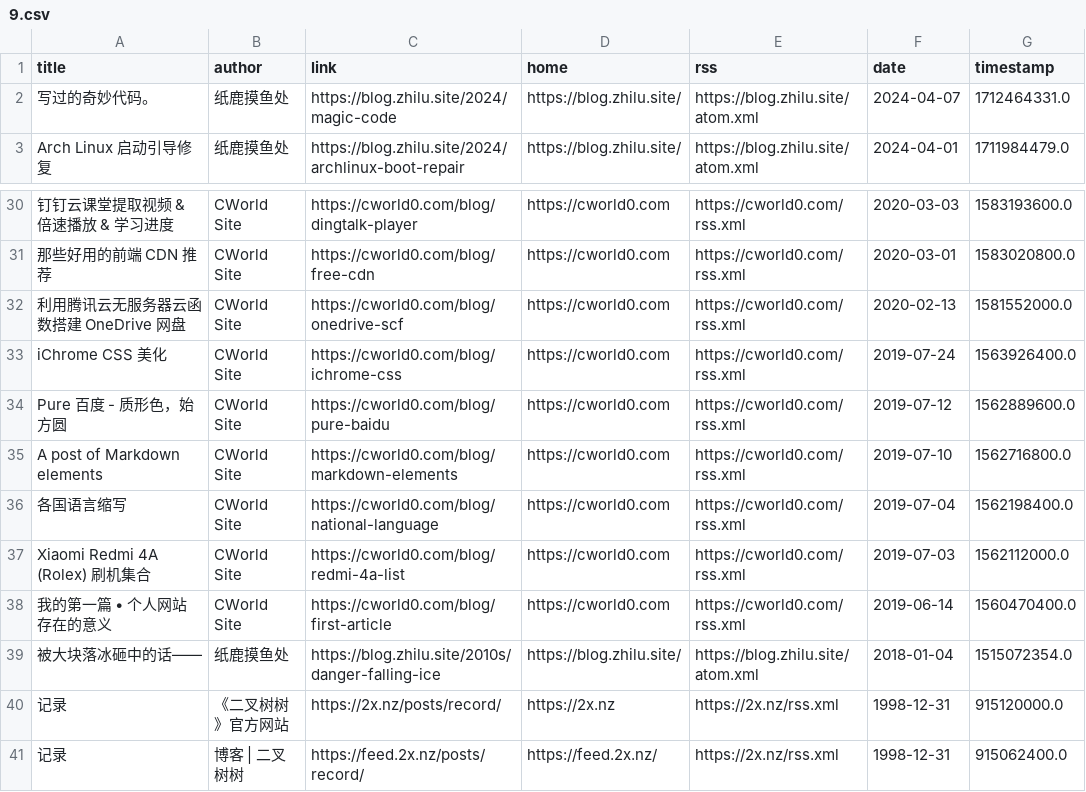
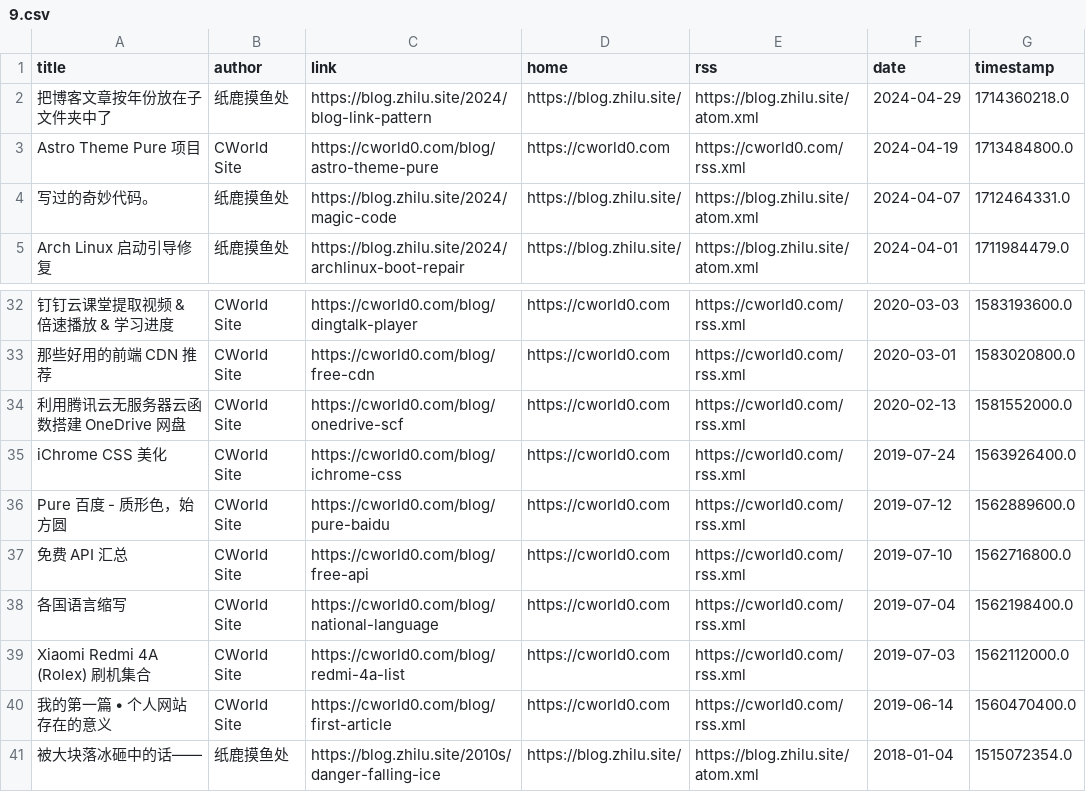
Before and after one commit to Moretti815/rssblog-source, a CSV file: all/9.csv, drawn as a sheet; only a part is shown, gaps mark what is left out; the shorter side is filled out with more unchanged rows.

```diff
--- a/all/9.csv
+++ b/all/9.csv
@@ -1,2 +1,4 @@
 title,author,link,home,rss,date,timestamp
+把博客文章按年份放在子文件夹中了,纸鹿摸鱼处,https://blog.zhilu.site/2024/blog-link-pattern,https://blog.zhilu.site/,https://blog.zhilu.site/atom.xml,2024-04-29,1714360218.0
+Astro Theme Pure 项目,CWorld Site,https://cworld0.com/blog/astro-theme-pure,https://cworld0.com,https://cworld0.com/rss.xml,2024-04-19,1713484800.0
 写过的奇妙代码。,纸鹿摸鱼处,https://blog.zhilu.site/2024/magic-code,https://blog.zhilu.site/,https://blog.zhilu.site/atom.xml,2024-04-07,1712464331.0
@@ -34,3 +36,3 @@ iChrome CSS 美化,CWorld Site,https://cworld0.com/blog/ichrome-css,https://cwor
 Pure 百度 - 质形色，始方圆,CWorld Site,https://cworld0.com/blog/pure-baidu,https://cworld0.com,https://cworld0.com/rss.xml,2019-07-12,1562889600.0
-A post of Markdown elements,CWorld Site,https://cworld0.com/blog/markdown-elements,https://cworld0.com,https://cworld0.com/rss.xml,2019-07-10,1562716800.0
+免费 API 汇总,CWorld Site,https://cworld0.com/blog/free-api,https://cworld0.com,https://cworld0.com/rss.xml,2019-07-10,1562716800.0
 各国语言缩写,CWorld Site,https://cworld0.com/blog/national-language,https://cworld0.com,https://cworld0.com/rss.xml,2019-07-04,1562198400.0
```
Also changed, not shown: all/3.csv, date/202607/1.csv, 30 other files.
